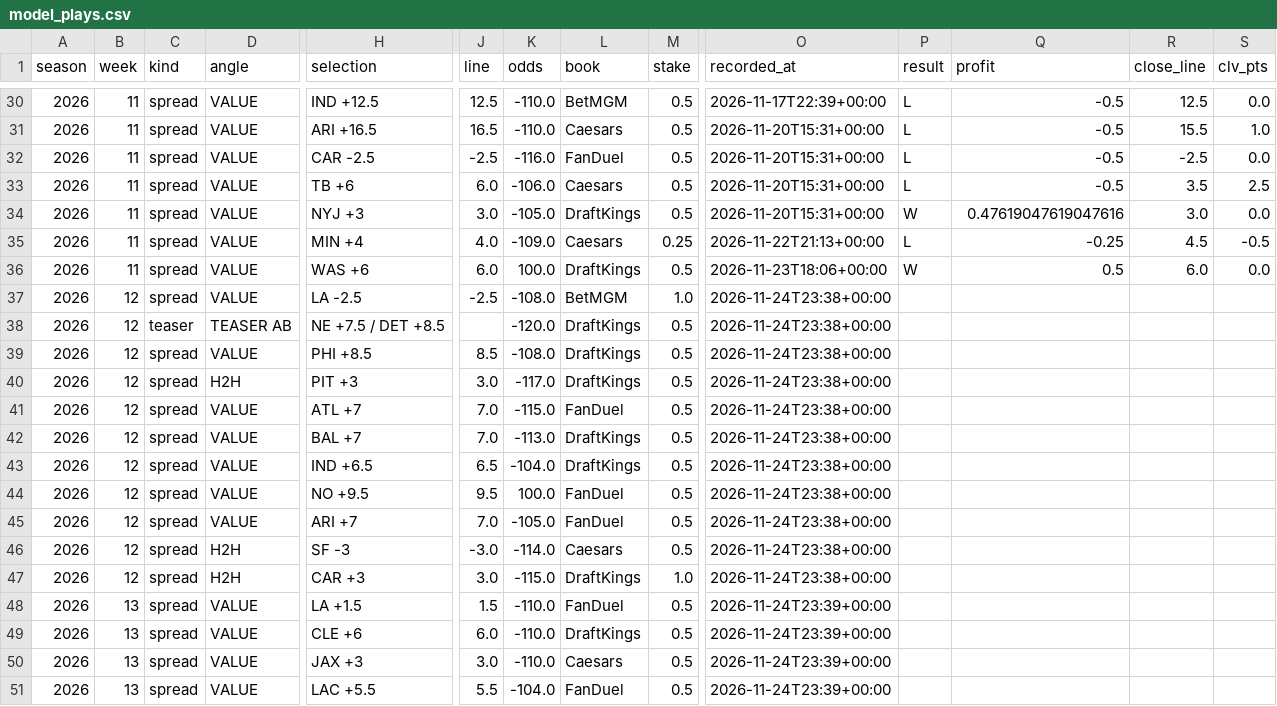
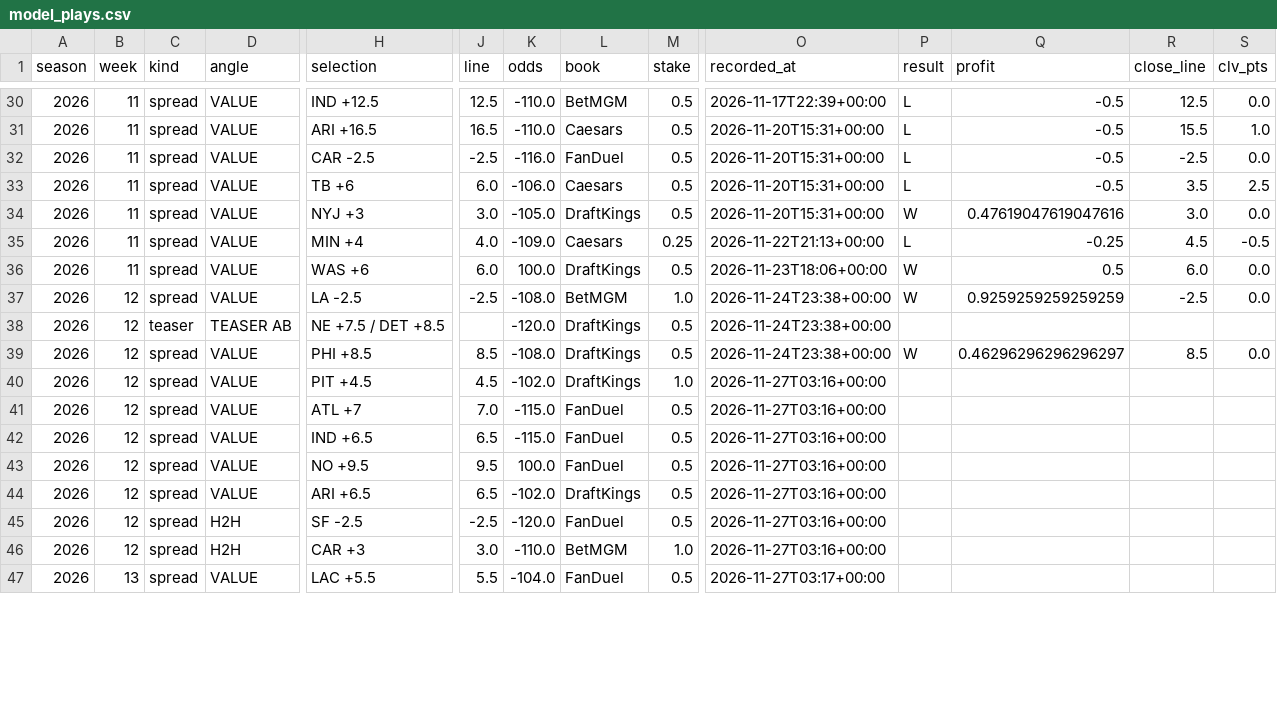
Before and after one commit to barrca12-rgb/NFL, a CSV file: bets/model_plays.csv, drawn as a sheet; only a part is shown, gaps mark what is left out; removed rows and columns are numbered as before the commit, all else as after; rows hold the shown columns only; the diff covers the shown part only; the diff names each change by its address in the sheet, - before the commit and + after, or states it on an @@ line.

```diff
--- a/bets/model_plays.csv
+++ b/bets/model_plays.csv
-P37 (result): (empty)
+P37 (result): W
-Q37 (profit): (empty)
+Q37 (profit): 0.9259259259259259
-R37 (close_line): (empty)
+R37 (close_line): -2.5
-S37 (clv_pts): (empty)
+S37 (clv_pts): 0.0
-P39 (result): (empty)
+P39 (result): W
-Q39 (profit): (empty)
+Q39 (profit): 0.46296296296296297
-R39 (close_line): (empty)
+R39 (close_line): 8.5
-S39 (clv_pts): (empty)
+S39 (clv_pts): 0.0
-D40 (angle): H2H
+D40 (angle): VALUE
-H40 (selection): PIT +3
+H40 (selection): PIT +4.5
-J40 (line): 3.0
+J40 (line): 4.5
-K40 (odds): -117.0
+K40 (odds): -102.0
-M40 (stake): 0.5
+M40 (stake): 1.0
-O40:O41 (recorded_at): 2026-11-24T23:38+00:00
+O40:O41 (recorded_at): 2026-11-27T03:16+00:00
-row 42: 2026 | 12 | spread | VALUE | BAL +7 | 7.0 | -113.0 | DraftKings | 0.5 | 2026-11-24T23:38+00:00
-K42 (odds): -104.0
+K42 (odds): -115.0
-L42 (book): DraftKings
+L42 (book): FanDuel
-O42:O46 (recorded_at): 2026-11-24T23:38+00:00
+O42:O46 (recorded_at): 2026-11-27T03:16+00:00
-H44 (selection): ARI +7
+H44 (selection): ARI +6.5
-J44 (line): 7.0
+J44 (line): 6.5
-K44 (odds): -105.0
+K44 (odds): -102.0
-L44 (book): FanDuel
+L44 (book): DraftKings
-H45 (selection): SF -3
+H45 (selection): SF -2.5
-J45 (line): -3.0
+J45 (line): -2.5
-K45 (odds): -114.0
+K45 (odds): -120.0
-L45 (book): Caesars
+L45 (book): FanDuel
-K46 (odds): -115.0
+K46 (odds): -110.0
-L46 (book): DraftKings
+L46 (book): BetMGM
-row 48: 2026 | 13 | spread | VALUE | LA +1.5 | 1.5 | -110.0 | FanDuel | 0.5 | 2026-11-24T23:39+00:00
-row 49: 2026 | 13 | spread | VALUE | CLE +6 | 6.0 | -110.0 | DraftKings | 0.5 | 2026-11-24T23:39+00:00
-row 50: 2026 | 13 | spread | VALUE | JAX +3 | 3.0 | -110.0 | Caesars | 0.5 | 2026-11-24T23:39+00:00
-O47 (recorded_at): 2026-11-24T23:39+00:00
+O47 (recorded_at): 2026-11-27T03:17+00:00
```
Also changed, not shown: 1 added row and 24 edited cells elsewhere in this file, 12 other files.
